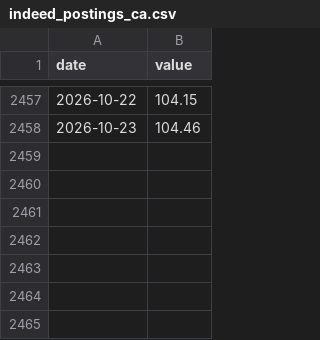
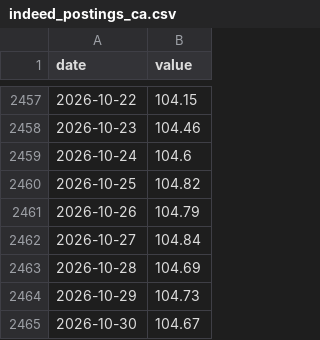
Before and after one commit to jayzhaomurray/sibley-creek, a CSV file: data/raw/indeed_postings_ca.csv, drawn as a sheet; only a part is shown, gaps mark what is left out; the diff names each change by its address in the sheet, - before the commit and + after, or states it on an @@ line.

```diff
--- a/data/raw/indeed_postings_ca.csv
+++ b/data/raw/indeed_postings_ca.csv
+row 2459: 2026-10-24 | 104.6
+row 2460: 2026-10-25 | 104.82
+row 2461: 2026-10-26 | 104.79
+row 2462: 2026-10-27 | 104.84
+row 2463: 2026-10-28 | 104.69
+row 2464: 2026-10-29 | 104.73
+row 2465: 2026-10-30 | 104.67
```
Also changed, not shown: data/processed/goc_ust_spread_10y.csv, data/processed/goc_ust_spread_2y.csv, 38 other files.
